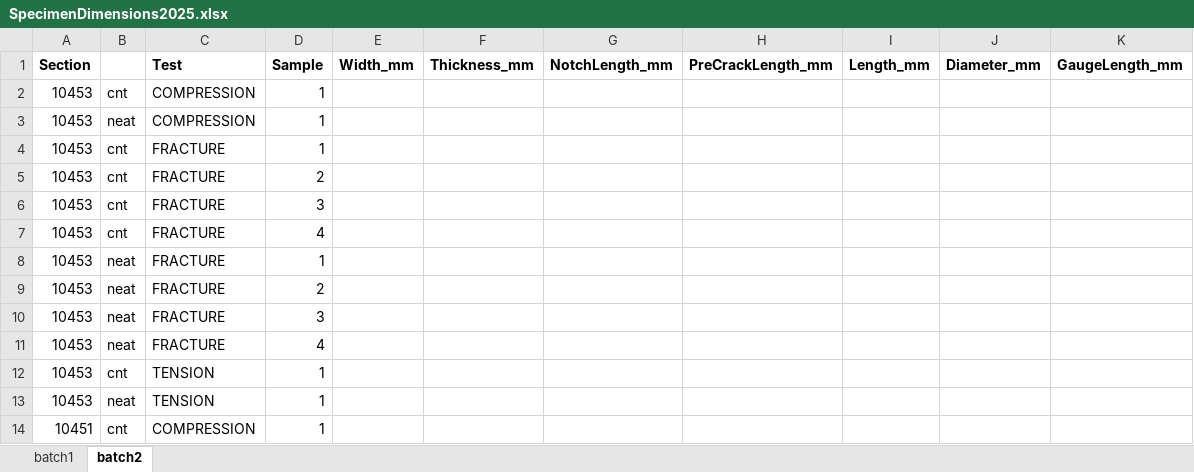
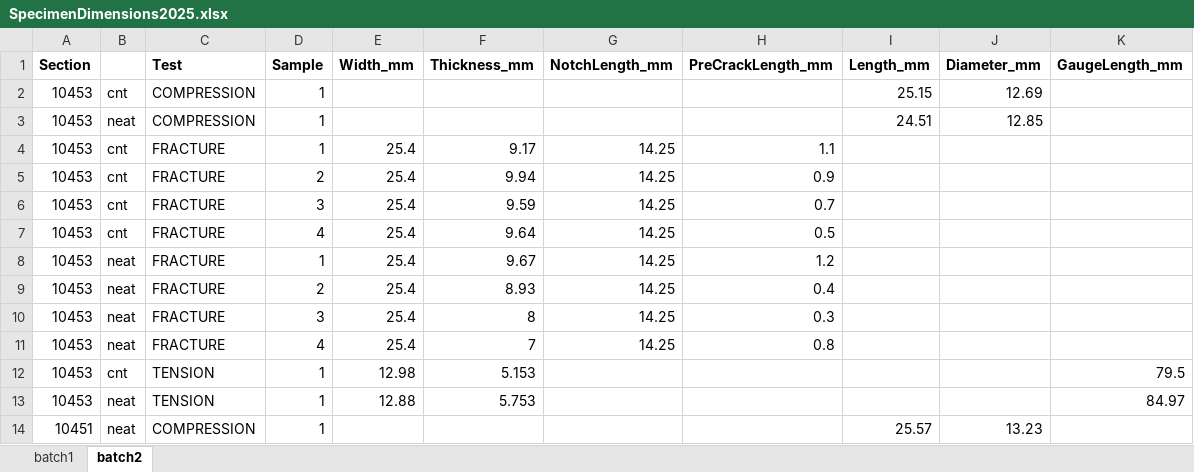
Before and after one commit to tberryy/Junior_Lab_Repo, an Excel workbook: OrganizedData/2025_organized/SpecimenDimensions2025.xlsx, sheet batch2, drawn as a sheet; only a part is shown; values as stored, in another font and other column widths than the file's, no borders; the diff covers the shown part only; the diff names each change by its address in the sheet, - before the commit and + after, or states it on an @@ line.

```diff
--- a/OrganizedData/2025_organized/SpecimenDimensions2025.xlsx (sheet batch2)
+++ b/OrganizedData/2025_organized/SpecimenDimensions2025.xlsx (sheet batch2)
-I2 (Length_mm): (empty)
+I2 (Length_mm): 25.15
-J2 (Diameter_mm): (empty)
+J2 (Diameter_mm): 12.69
-I3 (Length_mm): (empty)
+I3 (Length_mm): 24.51
-J3 (Diameter_mm): (empty)
+J3 (Diameter_mm): 12.85
-E4:E11 (Width_mm): (empty)
+E4:E11 (Width_mm): 25.4
-F4 (Thickness_mm): (empty)
+F4 (Thickness_mm): 9.17
-G4:G11 (NotchLength_mm): (empty)
+G4:G11 (NotchLength_mm): 14.25
-H4 (PreCrackLength_mm): (empty)
+H4 (PreCrackLength_mm): 1.1
-F5 (Thickness_mm): (empty)
+F5 (Thickness_mm): 9.94
-H5 (PreCrackLength_mm): (empty)
+H5 (PreCrackLength_mm): 0.9
-F6 (Thickness_mm): (empty)
+F6 (Thickness_mm): 9.59
-H6 (PreCrackLength_mm): (empty)
+H6 (PreCrackLength_mm): 0.7
-F7 (Thickness_mm): (empty)
+F7 (Thickness_mm): 9.64
-H7 (PreCrackLength_mm): (empty)
+H7 (PreCrackLength_mm): 0.5
-F8 (Thickness_mm): (empty)
+F8 (Thickness_mm): 9.67
-H8 (PreCrackLength_mm): (empty)
+H8 (PreCrackLength_mm): 1.2
-F9 (Thickness_mm): (empty)
+F9 (Thickness_mm): 8.93
-H9 (PreCrackLength_mm): (empty)
+H9 (PreCrackLength_mm): 0.4
-F10 (Thickness_mm): (empty)
+F10 (Thickness_mm): 8
-H10 (PreCrackLength_mm): (empty)
+H10 (PreCrackLength_mm): 0.3
-F11 (Thickness_mm): (empty)
+F11 (Thickness_mm): 7
-H11 (PreCrackLength_mm): (empty)
+H11 (PreCrackLength_mm): 0.8
-E12 (Width_mm): (empty)
+E12 (Width_mm): 12.98
-F12 (Thickness_mm): (empty)
+F12 (Thickness_mm): 5.153
-K12 (GaugeLength_mm): (empty)
+K12 (GaugeLength_mm): 79.5
-E13 (Width_mm): (empty)
+E13 (Width_mm): 12.88
-F13 (Thickness_mm): (empty)
+F13 (Thickness_mm): 5.753
-K13 (GaugeLength_mm): (empty)
+K13 (GaugeLength_mm): 84.97
-B14: cnt
+B14: neat
-I14 (Length_mm): (empty)
+I14 (Length_mm): 25.57
-J14 (Diameter_mm): (empty)
+J14 (Diameter_mm): 13.23
```
Also changed, not shown: 867 edited cells elsewhere in this sheet, sheet batch1, 1 other file.
